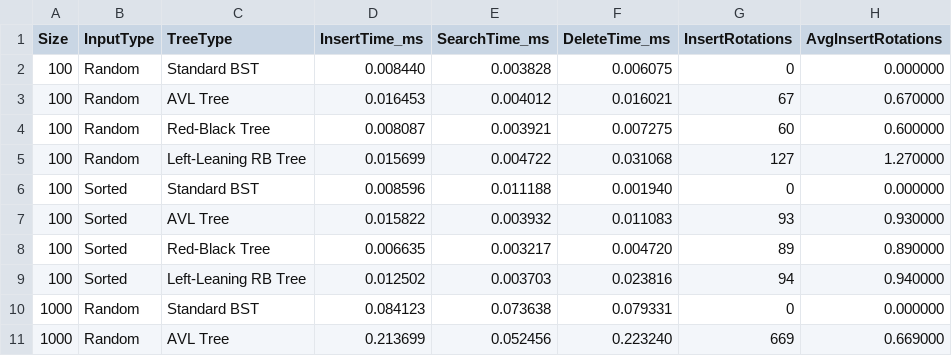
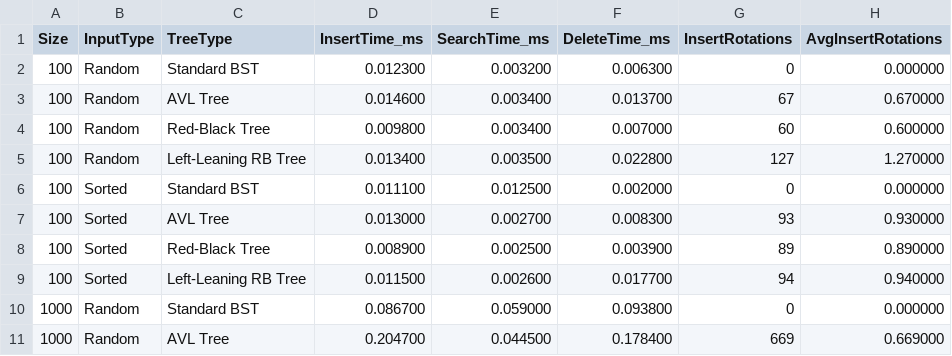
Before and after one commit to KalibSoltesz/CMPT-225-Final-Project, a CSV file: test_results.csv, drawn as a sheet; only a part is shown; the diff covers the shown part only; the diff names each change by its address in the sheet, - before the commit and + after, or states it on an @@ line.

```diff
--- a/test_results.csv
+++ b/test_results.csv
-D2 (InsertTime_ms): 0.008440
+D2 (InsertTime_ms): 0.012300
-E2 (SearchTime_ms): 0.003828
+E2 (SearchTime_ms): 0.003200
-F2 (DeleteTime_ms): 0.006075
+F2 (DeleteTime_ms): 0.006300
-D3 (InsertTime_ms): 0.016453
+D3 (InsertTime_ms): 0.014600
-E3 (SearchTime_ms): 0.004012
+E3 (SearchTime_ms): 0.003400
-F3 (DeleteTime_ms): 0.016021
+F3 (DeleteTime_ms): 0.013700
-D4 (InsertTime_ms): 0.008087
+D4 (InsertTime_ms): 0.009800
-E4 (SearchTime_ms): 0.003921
+E4 (SearchTime_ms): 0.003400
-F4 (DeleteTime_ms): 0.007275
+F4 (DeleteTime_ms): 0.007000
-D5 (InsertTime_ms): 0.015699
+D5 (InsertTime_ms): 0.013400
-E5 (SearchTime_ms): 0.004722
+E5 (SearchTime_ms): 0.003500
-F5 (DeleteTime_ms): 0.031068
+F5 (DeleteTime_ms): 0.022800
-D6 (InsertTime_ms): 0.008596
+D6 (InsertTime_ms): 0.011100
-E6 (SearchTime_ms): 0.011188
+E6 (SearchTime_ms): 0.012500
-F6 (DeleteTime_ms): 0.001940
+F6 (DeleteTime_ms): 0.002000
-D7 (InsertTime_ms): 0.015822
+D7 (InsertTime_ms): 0.013000
-E7 (SearchTime_ms): 0.003932
+E7 (SearchTime_ms): 0.002700
-F7 (DeleteTime_ms): 0.011083
+F7 (DeleteTime_ms): 0.008300
-D8 (InsertTime_ms): 0.006635
+D8 (InsertTime_ms): 0.008900
-E8 (SearchTime_ms): 0.003217
+E8 (SearchTime_ms): 0.002500
-F8 (DeleteTime_ms): 0.004720
+F8 (DeleteTime_ms): 0.003900
-D9 (InsertTime_ms): 0.012502
+D9 (InsertTime_ms): 0.011500
-E9 (SearchTime_ms): 0.003703
+E9 (SearchTime_ms): 0.002600
-F9 (DeleteTime_ms): 0.023816
+F9 (DeleteTime_ms): 0.017700
-D10 (InsertTime_ms): 0.084123
+D10 (InsertTime_ms): 0.086700
-E10 (SearchTime_ms): 0.073638
+E10 (SearchTime_ms): 0.059000
-F10 (DeleteTime_ms): 0.079331
+F10 (DeleteTime_ms): 0.093800
-D11 (InsertTime_ms): 0.213699
+D11 (InsertTime_ms): 0.204700
-E11 (SearchTime_ms): 0.052456
+E11 (SearchTime_ms): 0.044500
-F11 (DeleteTime_ms): 0.223240
+F11 (DeleteTime_ms): 0.178400
```
Also changed, not shown: 90 edited cells elsewhere in this file, 5 other files.
